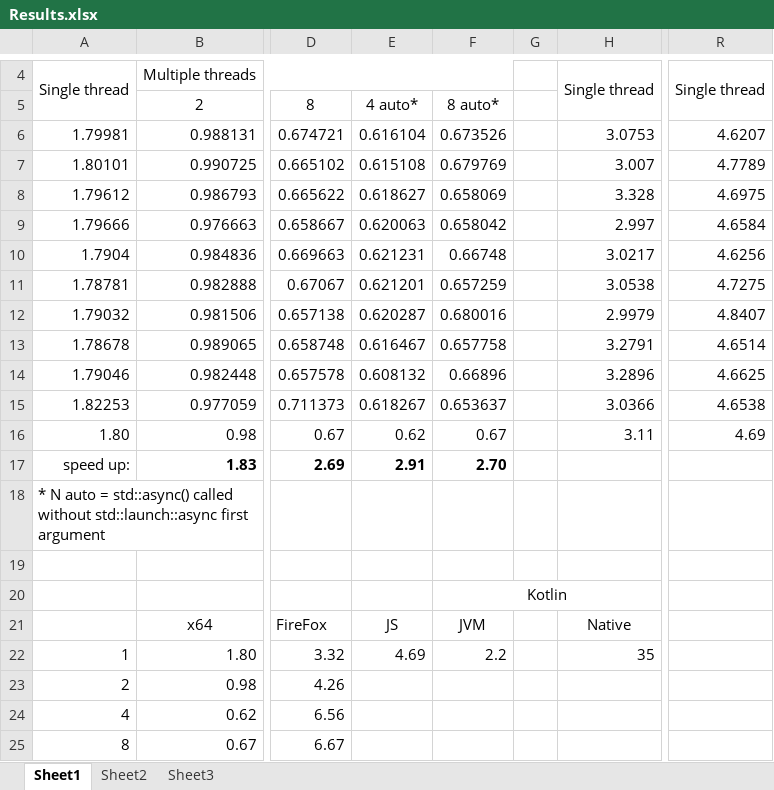
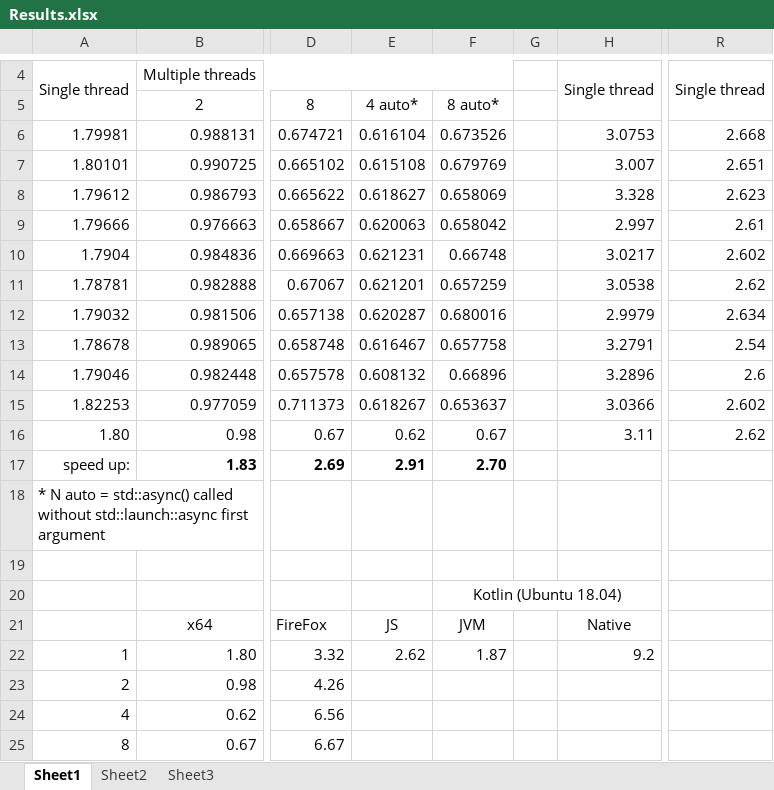
Before and after one commit to bsergeev/MtMergeSort, an Excel workbook: doc/Results.xlsx, sheet Sheet1, drawn as a sheet; only a part is shown, gaps mark what is left out; values as stored, in another font and other column widths than the file's, no borders; charts and pictures not drawn; the diff names each change by its address in the sheet, - before the commit and + after, or states it on an @@ line.

```diff
--- a/doc/Results.xlsx (sheet Sheet1)
+++ b/doc/Results.xlsx (sheet Sheet1)
-R6: 4.6207
+R6: 2.668
-R7: 4.7789
+R7: 2.651
-R8: 4.6975
+R8: 2.623
-R9: 4.6584
+R9: 2.61
-R10: 4.6256
+R10: 2.602
-R11: 4.7275
+R11: 2.62
-R12: 4.8407
+R12: 2.634
-R13: 4.6514
+R13: 2.54
-R14: 4.6625
+R14: 2.6
-R15: 4.6538
+R15: 2.602
-R16: 4.69
+R16: 2.62
-F20: Kotlin
+F20: Kotlin (Ubuntu 18.04)
-E22: 4.69
+E22: 2.62
-F22: 2.2
+F22: 1.87
-H22: 35
+H22: 9.2
```
Also changed, not shown: charts or pictures, 1 other file.
